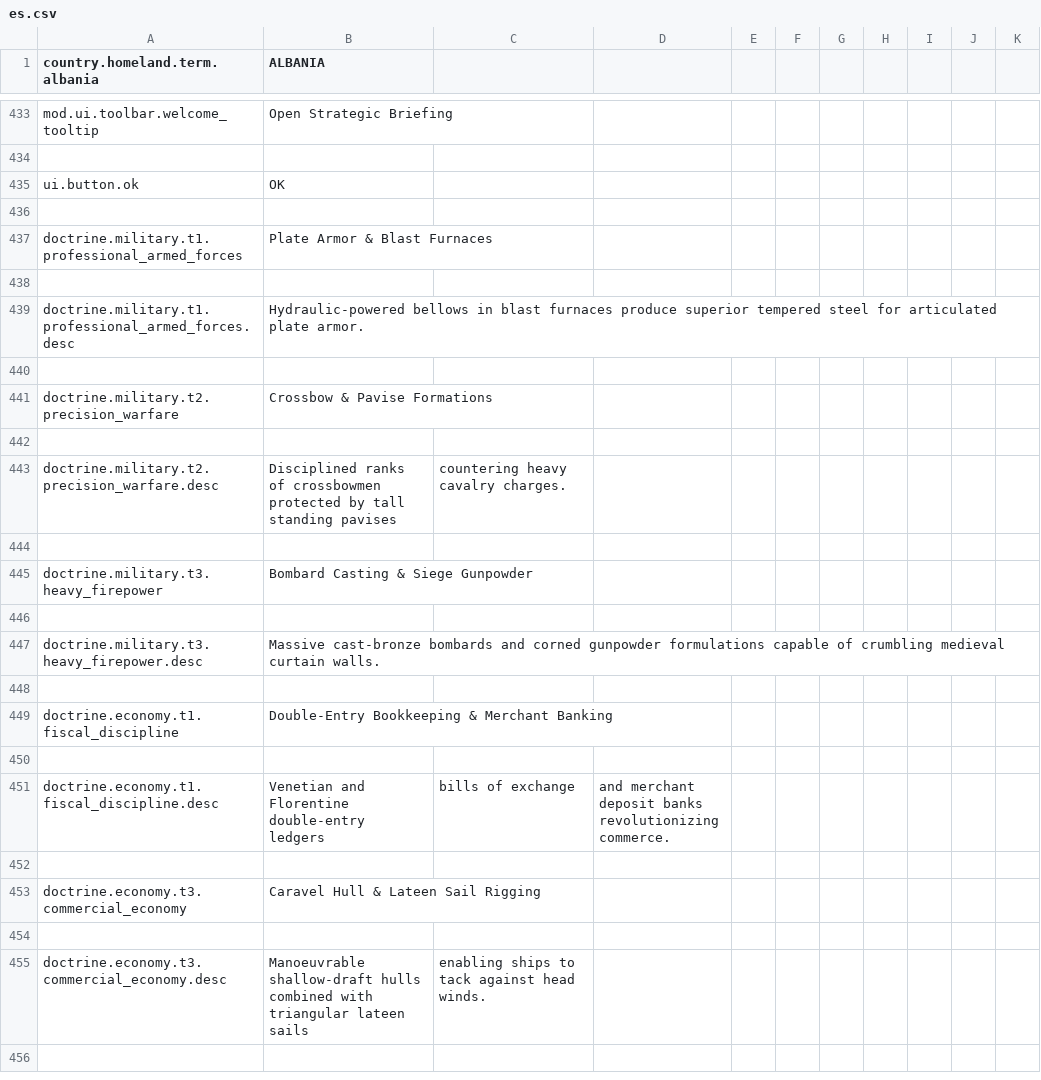
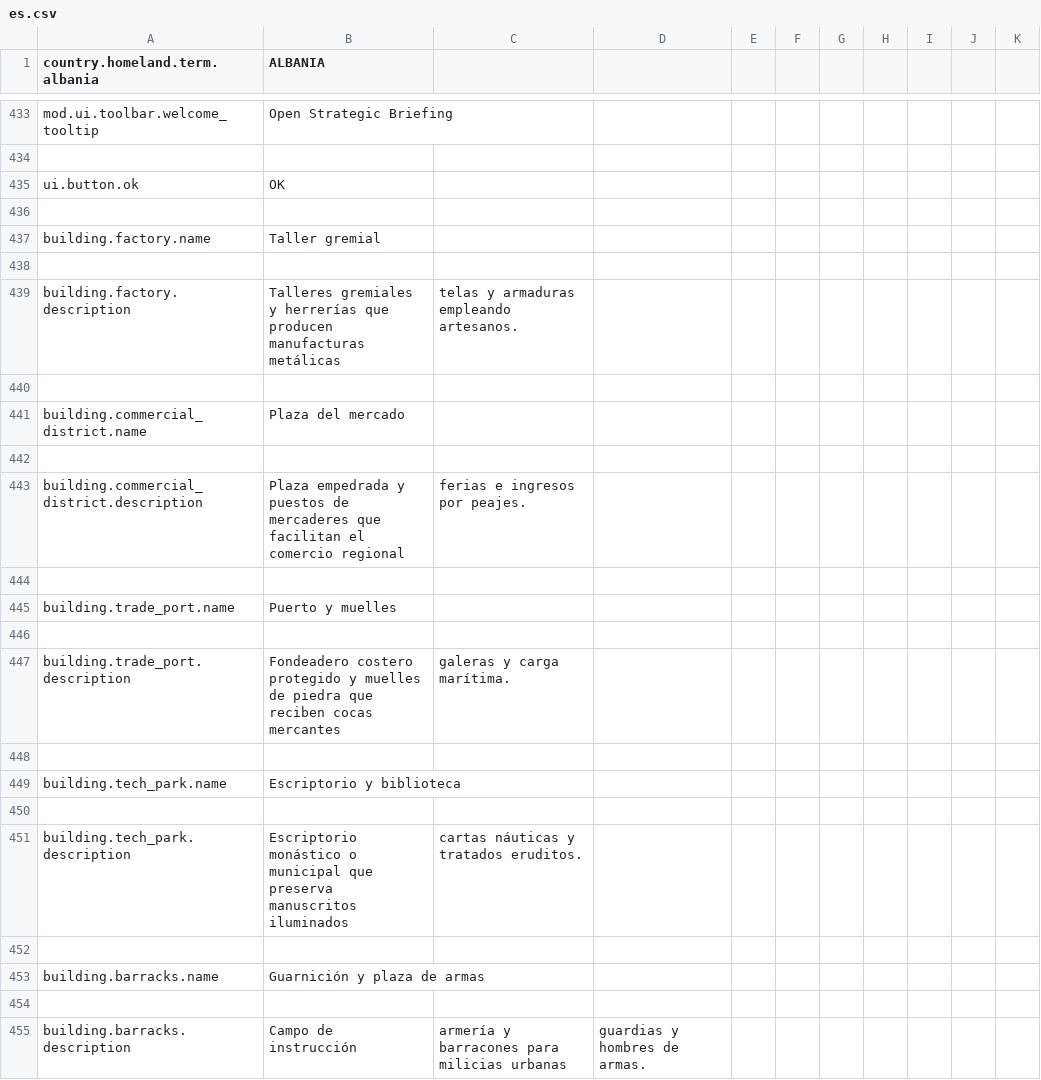
Before and after one commit to Dorlion-Interactive/Global-Protocol-Old-World-Order-Mod, a CSV file: Content/localization/es.csv, drawn as a sheet; only a part is shown, gaps mark what is left out; the shorter side is filled out with more unchanged rows; the diff covers the shown part only.

```diff
--- a/Content/localization/es.csv
+++ b/Content/localization/es.csv
@@ -436 +436,20 @@ ui.button.ok,OK
 
+building.factory.name,Taller gremial
+
+building.factory.description,Talleres gremiales y herrerías que producen manufacturas metálicas, telas y armaduras empleando artesanos.
+
+building.commercial_district.name,Plaza del mercado
+
+building.commercial_district.description,Plaza empedrada y puestos de mercaderes que facilitan el comercio regional, ferias e ingresos por peajes.
+
+building.trade_port.name,Puerto y muelles
+
+building.trade_port.description,Fondeadero costero protegido y muelles de piedra que reciben cocas mercantes, galeras y carga marítima.
+
+building.tech_park.name,Escriptorio y biblioteca
+
+building.tech_park.description,Escriptorio monástico o municipal que preserva manuscritos iluminados, cartas náuticas y tratados eruditos.
+
+building.barracks.name,Guarnición y plaza de armas
+
+building.barracks.description,Campo de instrucción, armería y barracones para milicias urbanas, guardias y hombres de armas.
```
Also changed, not shown: 41 added rows elsewhere in this file, Content/localization/cz.csv, Content/localization/en.csv, 10 other files.
